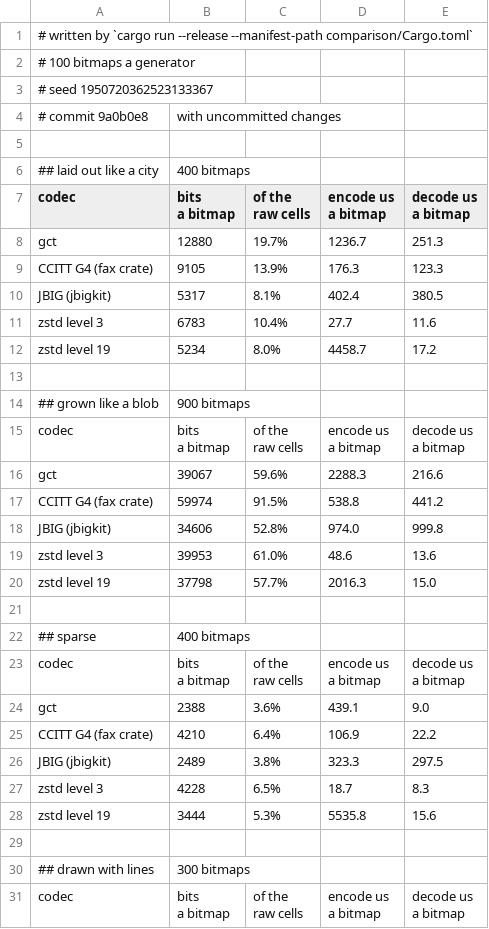
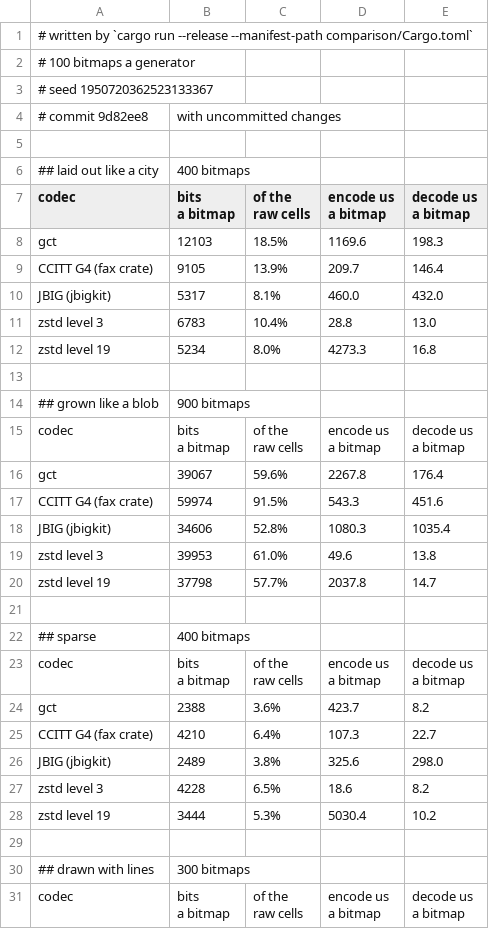
Before and after one commit to ErrorDAR32/bitmap-compression-experiments, a CSV file: measurements/comparison.csv, drawn as a sheet; only a part is shown; the diff covers the shown part only.

```diff
--- a/measurements/comparison.csv
+++ b/measurements/comparison.csv
@@ -3,3 +3,3 @@
 # seed 1950720362523133367
-# commit 9a0b0e8, with uncommitted changes
+# commit 9d82ee8, with uncommitted changes
 
@@ -11,7 +11,7 @@ a bitmap","decode us
 a bitmap"
-gct,12880,19.7%,1236.7,251.3
-CCITT G4 (fax crate),9105,13.9%,176.3,123.3
-JBIG (jbigkit),5317,8.1%,402.4,380.5
-zstd level 3,6783,10.4%,27.7,11.6
-zstd level 19,5234,8.0%,4458.7,17.2
+gct,12103,18.5%,1169.6,198.3
+CCITT G4 (fax crate),9105,13.9%,209.7,146.4
+JBIG (jbigkit),5317,8.1%,460.0,432.0
+zstd level 3,6783,10.4%,28.8,13.0
+zstd level 19,5234,8.0%,4273.3,16.8
 
@@ -23,7 +23,7 @@ a bitmap","decode us
 a bitmap"
-gct,39067,59.6%,2288.3,216.6
-CCITT G4 (fax crate),59974,91.5%,538.8,441.2
-JBIG (jbigkit),34606,52.8%,974.0,999.8
-zstd level 3,39953,61.0%,48.6,13.6
-zstd level 19,37798,57.7%,2016.3,15.0
+gct,39067,59.6%,2267.8,176.4
+CCITT G4 (fax crate),59974,91.5%,543.3,451.6
+JBIG (jbigkit),34606,52.8%,1080.3,1035.4
+zstd level 3,39953,61.0%,49.6,13.8
+zstd level 19,37798,57.7%,2037.8,14.7
 
@@ -35,7 +35,7 @@ a bitmap","decode us
 a bitmap"
-gct,2388,3.6%,439.1,9.0
-CCITT G4 (fax crate),4210,6.4%,106.9,22.2
-JBIG (jbigkit),2489,3.8%,323.3,297.5
-zstd level 3,4228,6.5%,18.7,8.3
-zstd level 19,3444,5.3%,5535.8,15.6
+gct,2388,3.6%,423.7,8.2
+CCITT G4 (fax crate),4210,6.4%,107.3,22.7
+JBIG (jbigkit),2489,3.8%,325.6,298.0
+zstd level 3,4228,6.5%,18.6,8.2
+zstd level 19,3444,5.3%,5030.4,10.2
 
```
Also changed, not shown: 2 added rows, 2 removed rows and 15 edited cells elsewhere in this file, measurements/above.csv, measurements/census.csv, 15 other files.
